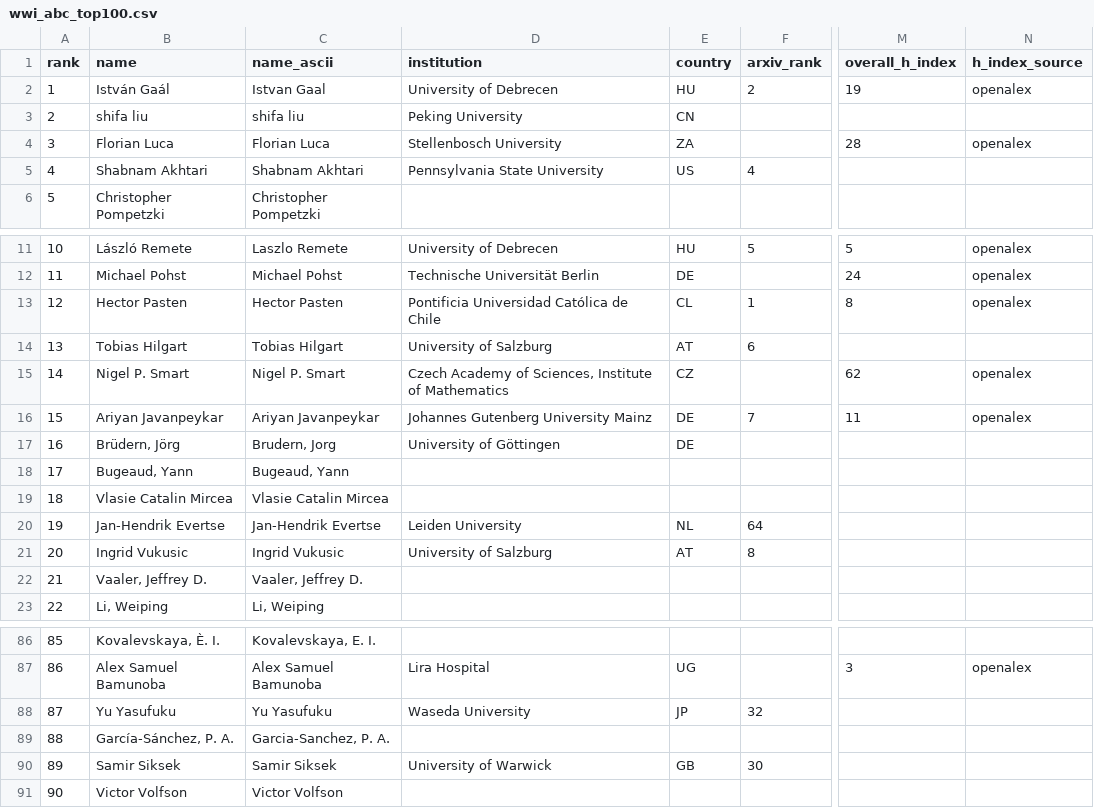
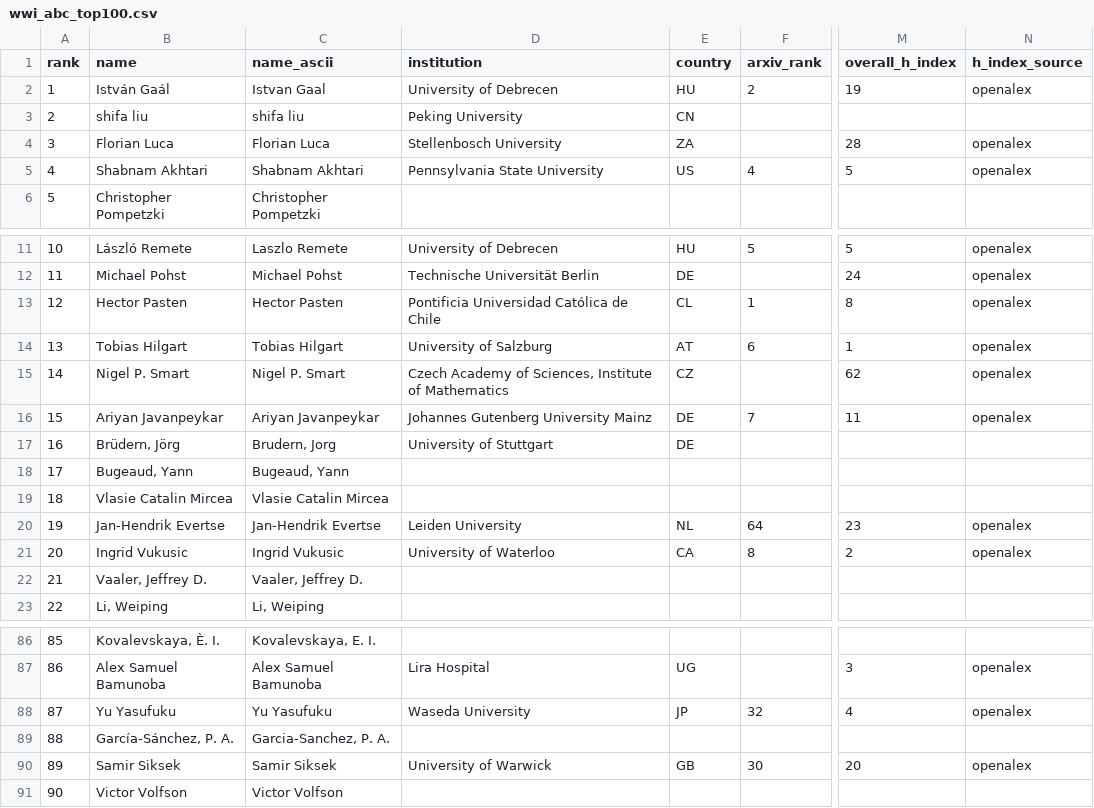
Before and after one commit to sthubbar/wwiabc, a CSV file: _site/data/wwi_abc_top100.csv, drawn as a sheet; only a part is shown, gaps mark what is left out; the diff covers the shown part only; the diff names each change by its address in the sheet, - before the commit and + after, or states it on an @@ line.

```diff
--- a/_site/data/wwi_abc_top100.csv
+++ b/_site/data/wwi_abc_top100.csv
-M5 (overall_h_index): (empty)
+M5 (overall_h_index): 5
-N5 (h_index_source): (empty)
+N5 (h_index_source): openalex
-M14 (overall_h_index): (empty)
+M14 (overall_h_index): 1
-N14 (h_index_source): (empty)
+N14 (h_index_source): openalex
-D17 (institution): University of Göttingen
+D17 (institution): University of Stuttgart
-M20 (overall_h_index): (empty)
+M20 (overall_h_index): 23
-N20:N21 (h_index_source): (empty)
+N20:N21 (h_index_source): openalex
-D21 (institution): University of Salzburg
+D21 (institution): University of Waterloo
-E21 (country): AT
+E21 (country): CA
-M21 (overall_h_index): (empty)
+M21 (overall_h_index): 2
-M88 (overall_h_index): (empty)
+M88 (overall_h_index): 4
-N88 (h_index_source): (empty)
+N88 (h_index_source): openalex
-M90 (overall_h_index): (empty)
+M90 (overall_h_index): 20
-N90 (h_index_source): (empty)
+N90 (h_index_source): openalex
```
Also changed, not shown: 40 edited cells elsewhere in this file, 53 other files.
